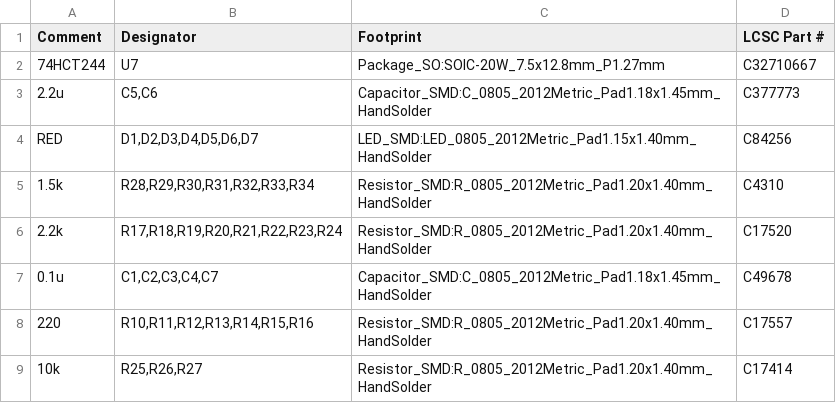
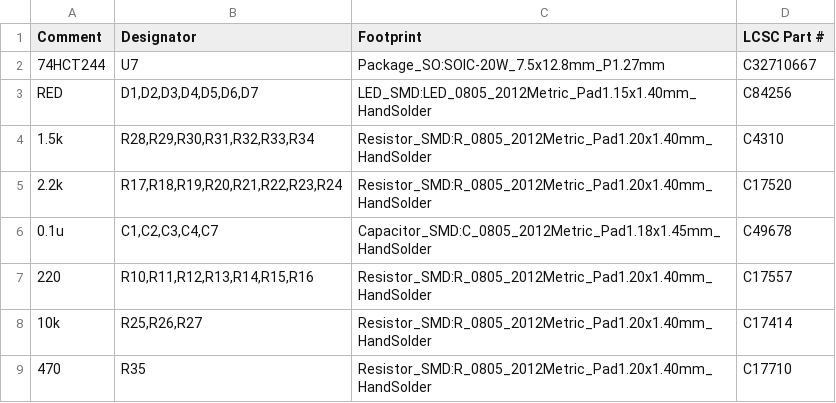
Before and after one commit to XEMACS-666/TriBit-Lux, a CSV file: Version_2.1/bom/TriBitLux_V2_1_JLCPCB_SMT.csv, drawn as a sheet.

```diff
--- a/Version_2.1/bom/TriBitLux_V2_1_JLCPCB_SMT.csv
+++ b/Version_2.1/bom/TriBitLux_V2_1_JLCPCB_SMT.csv
@@ -2,3 +2,2 @@ Comment,Designator,Footprint,LCSC Part #
 74HCT244,U7,Package_SO:SOIC-20W_7.5x12.8mm_P1.27mm,C32710667
-2.2u,"C5,C6",Capacitor_SMD:C_0805_2012Metric_Pad1.18x1.45mm_HandSolder,C377773
 RED,"D1,D2,D3,D4,D5,D6,D7",LED_SMD:LED_0805_2012Metric_Pad1.15x1.40mm_HandSolder,C84256
@@ -9 +8,2 @@ RED,"D1,D2,D3,D4,D5,D6,D7",LED_SMD:LED_0805_2012Metric_Pad1.15x1.40mm_HandSolder
 10k,"R25,R26,R27",Resistor_SMD:R_0805_2012Metric_Pad1.20x1.40mm_HandSolder,C17414
+470,R35,Resistor_SMD:R_0805_2012Metric_Pad1.20x1.40mm_HandSolder,C17710
```
Also changed, not shown: Version_2.1/bom/TriBitLux_V2_1.csv, Version_2.1/cpl/TriBitLux_V2_1-top-pos.csv, 15 other files.
